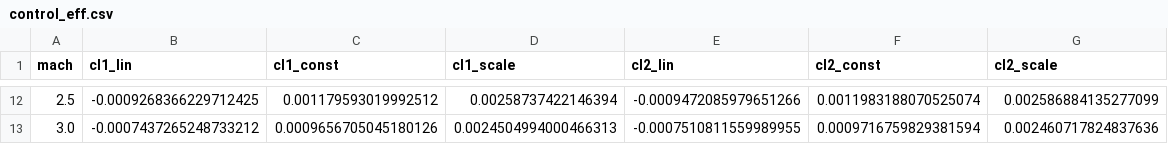
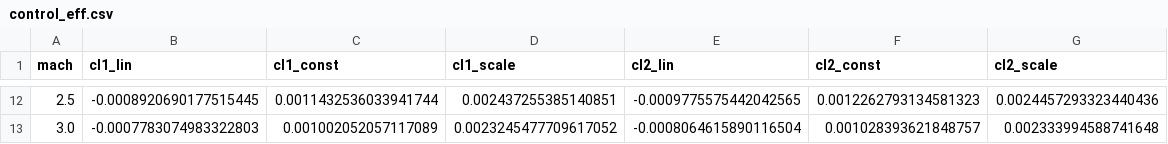
Before and after one commit to BenChung/DualPhaseDescent.jl, a CSV file: src/kerbal/control_eff.csv, drawn as a sheet; only a part is shown, gaps mark what is left out; the diff covers the shown part only.

```diff
--- a/src/kerbal/control_eff.csv
+++ b/src/kerbal/control_eff.csv
@@ -12,2 +12,2 @@ mach,cl1_lin,cl1_const,cl1_scale,cl2_lin,cl2_const,cl2_scale
-2.5,-0.0009268366229712425,0.001179593019992512,0.00258737422146394,-0.0009472085979651266,0.0011983188070525074,0.002586884135277099
-3.0,-0.0007437265248733212,0.0009656705045180126,0.0024504994000466313,-0.0007510811559989955,0.0009716759829381594,0.002460717824837636
+2.5,-0.0008920690177515445,0.0011432536033941744,0.002437255385140851,-0.0009775575442042565,0.0012262793134581323,0.0024457293323440436
+3.0,-0.0007783074983322803,0.001002052057117089,0.0023245477709617052,-0.0008064615890116504,0.001028393621848757,0.002333994588741648
```
Also changed, not shown: 60 edited cells elsewhere in this file, src/kerbal/control_lims.csv, 2 other files.
